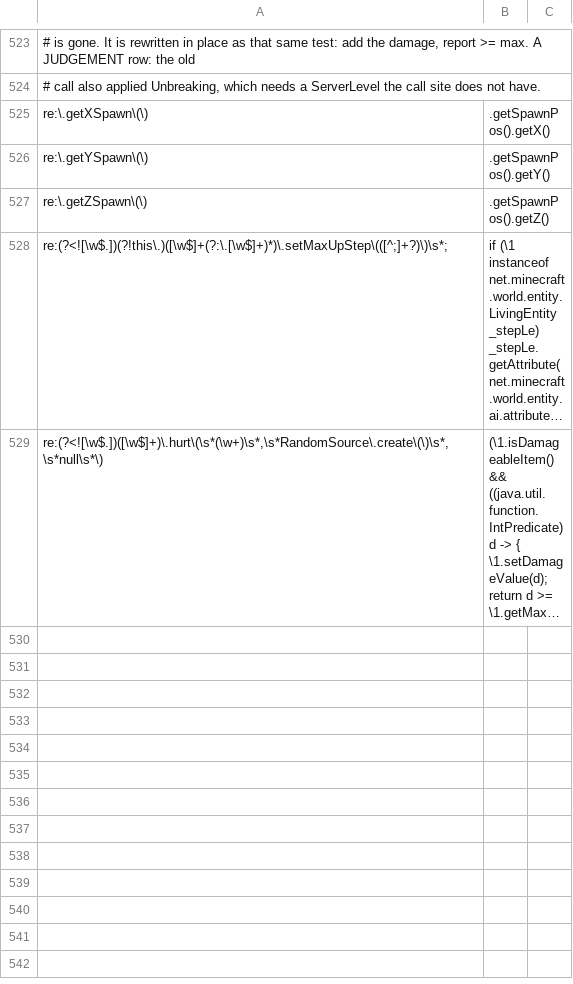
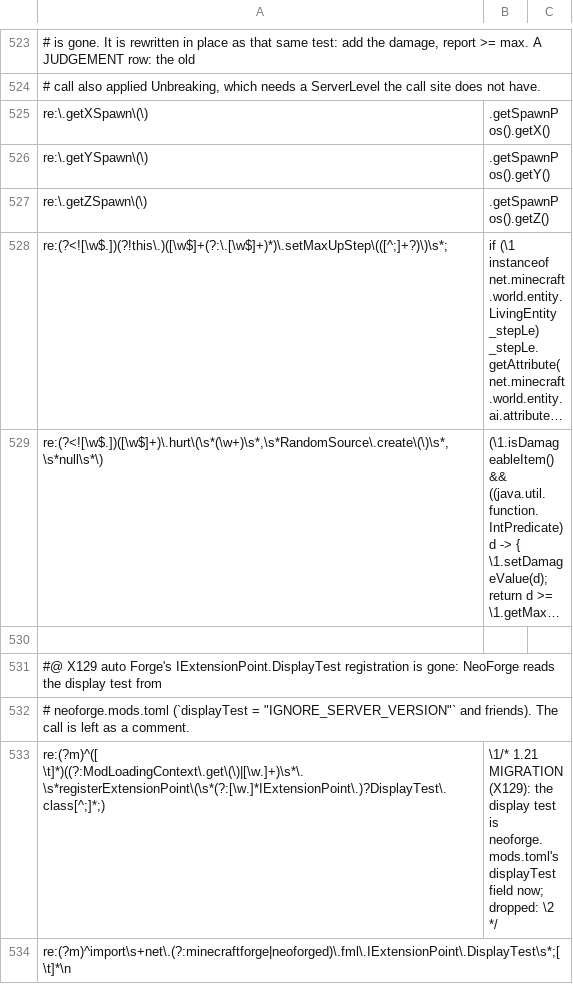
Before and after one commit to jivinstev/mc-mod-version-upgrade, a TSV file: tools/recipes/forge-1.20-to-neoforge-1.21.1.recipes.tsv, drawn as a sheet; only a part is shown, gaps mark what is left out; long unchanged cells end in …; the diff names each change by its address in the sheet, - before the commit and + after, or states it on an @@ line.

```diff
--- a/tools/recipes/forge-1.20-to-neoforge-1.21.1.recipes.tsv
+++ b/tools/recipes/forge-1.20-to-neoforge-1.21.1.recipes.tsv
+row 530: (empty)
+row 531: #@ X129 auto Forge's IExtensionPoint.DisplayTest registration is gone: NeoForge reads the display test from
+row 532: # neoforge.mods.toml (`displayTest = "IGNORE_SERVER_VERSION"` and friends). The call is left as a comment.
+row 533: re:(?m)^([ \t]*)((?:ModLoadingContext\.get\(\)|[\w.]+)\s*\.\s*registerExtensionPoint\(\s*(?:[\w.]*IExtensionPoint\.)?DisplayTest\.class[^;]*;) | \1/* 1.21 MIGRATION (X129): the display test is neoforge.mods.toml's displayTest field now; dropped: \2 */
+row 534: re:(?m)^import\s+net\.(?:minecraftforge|neoforged)\.fml\.IExtensionPoint\.DisplayTest\s*;[ \t]*\n
```
Also changed, not shown: 1 other file.
